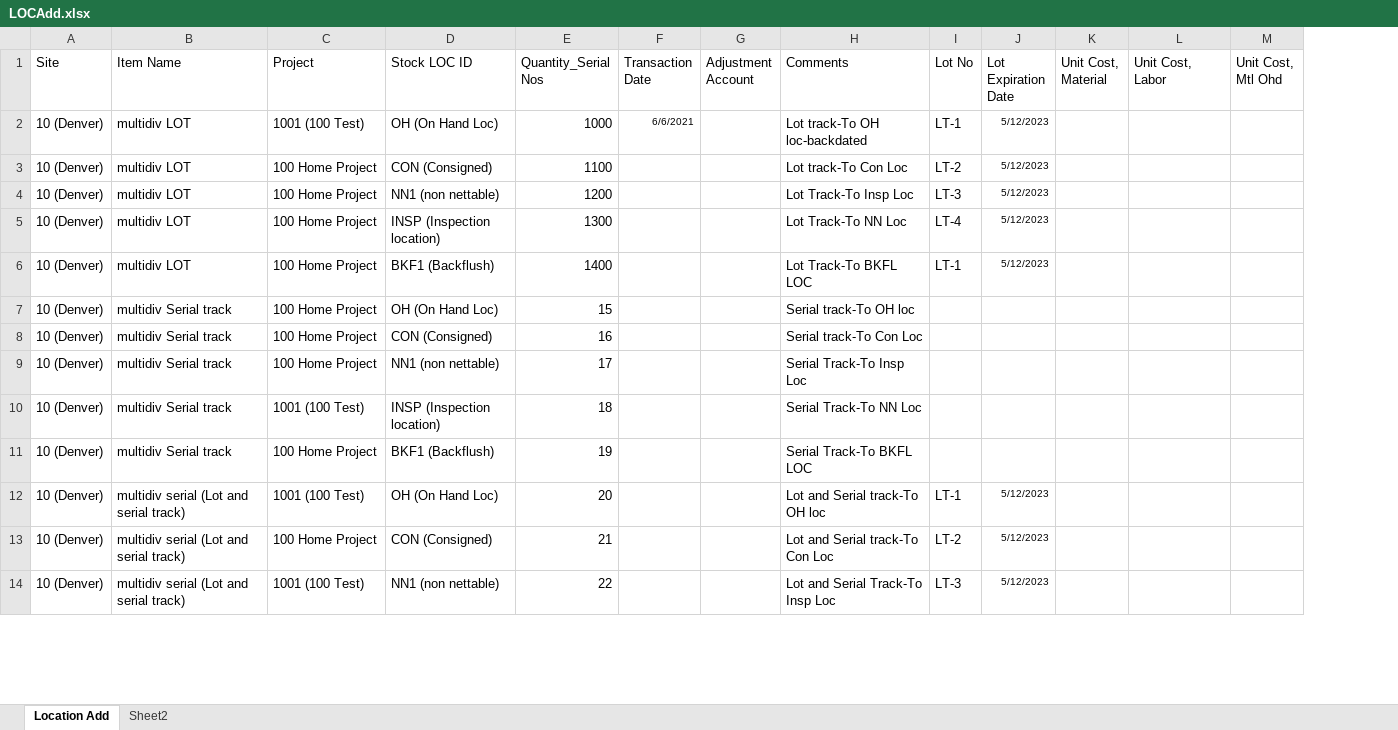
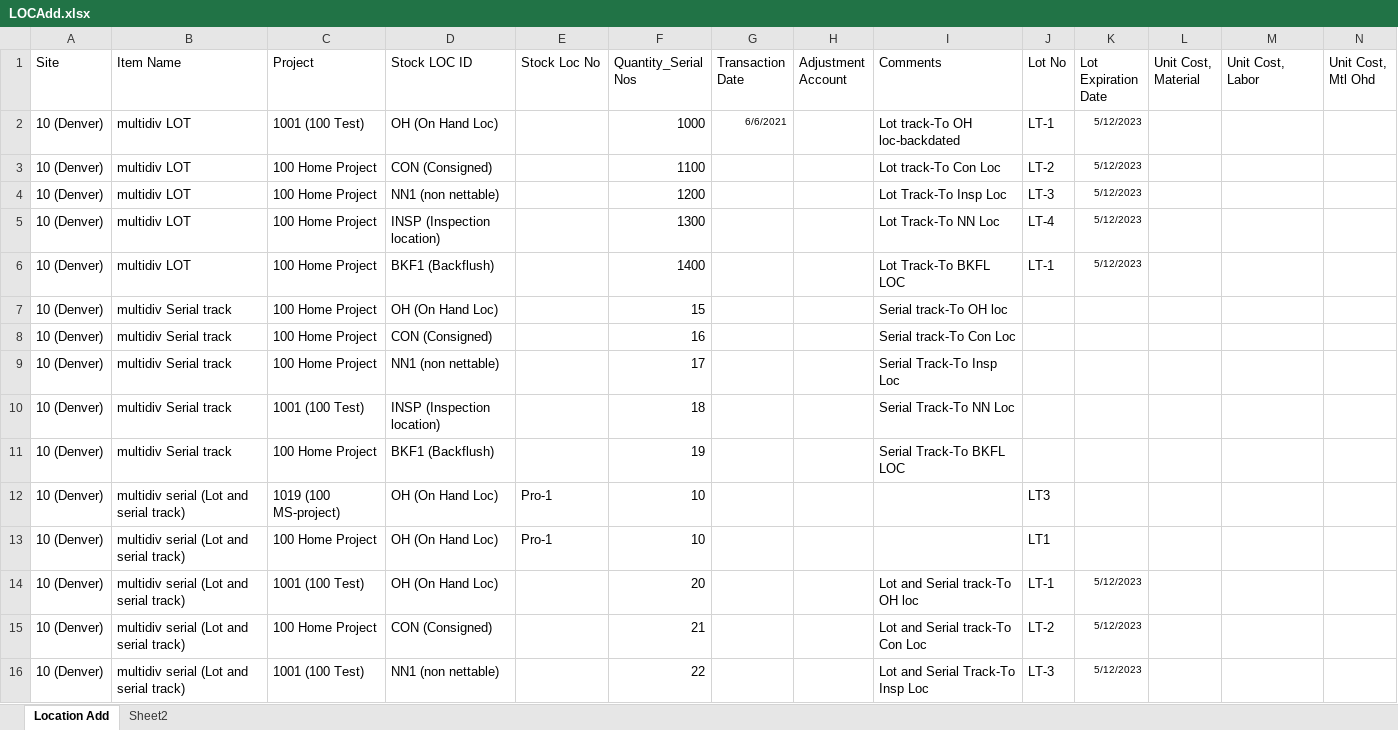
Before and after one commit to msuryawanshi20/rstk_PROVAR-COPADO, an Excel workbook: templates/LOCAdd.xlsx, sheet Location Add, drawn as a sheet; only a part is shown; values as stored, in another font and other column widths than the file's, no borders; rows hold the shown columns only; the diff names each change by its address in the sheet, - before the commit and + after, or states it on an @@ line.

```diff
--- a/templates/LOCAdd.xlsx (sheet Location Add)
+++ b/templates/LOCAdd.xlsx (sheet Location Add)
+column E (Stock Loc No), empty
+row 12: 10 (Denver) | multidiv serial (Lot and serial track) | 1019 (100 MS-project) | OH (On Hand Loc) | Pro-1 | 10 |  |  |  | LT3
+row 13: 10 (Denver) | multidiv serial (Lot and serial track) | 100 Home Project | OH (On Hand Loc) | Pro-1 | 10 |  |  |  | LT1
```
Also changed, not shown: templates/LocationToLocation.xlsx, templates/Project To Project Transfer.xlsx, 17 other files.
